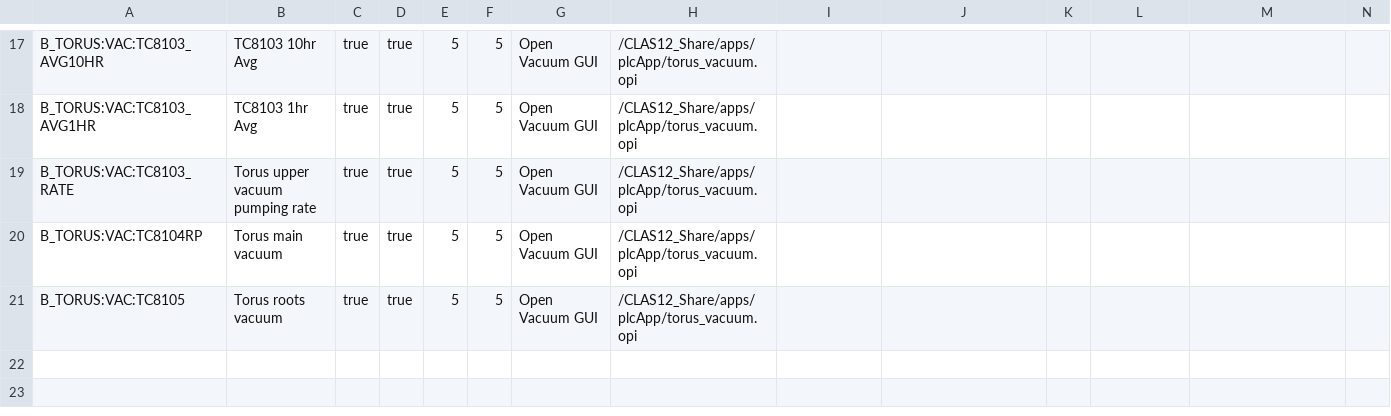
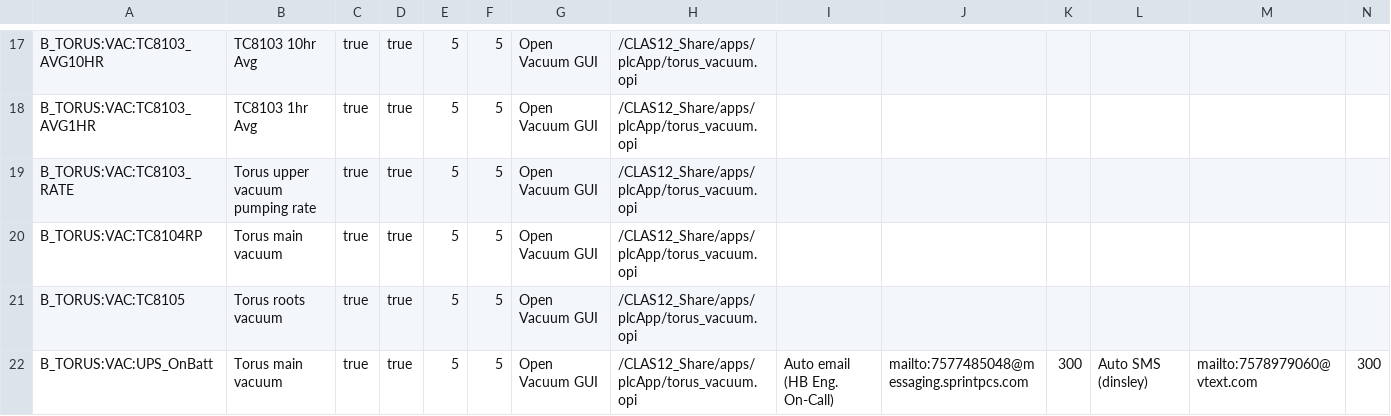
Before and after one commit to JeffersonLab/clas12-epics, a CSV file: apps/plcApp/Db/torus_vacuum.csv, drawn as a sheet; only a part is shown, gaps mark what is left out; the diff names each change by its address in the sheet, - before the commit and + after, or states it on an @@ line.

Commit message:
torus alarms: added B_TORUS:VAC:UPS_OnBatt

```diff
--- a/apps/plcApp/Db/torus_vacuum.csv
+++ b/apps/plcApp/Db/torus_vacuum.csv
+row 22: B_TORUS:VAC:UPS_OnBatt | Torus main vacuum | true | true | 5 | 5 | Open Vacuum GUI | /CLAS12_Share/apps/plcApp/torus_vacuum.opi | Auto email (HB Eng. On-Call) | mailto:7577485048@messaging.sprintpcs.com | 300 | Auto SMS (dinsley) | mailto:7578979060@vtext.com | 300
```
Also changed, not shown: 1 other file.
